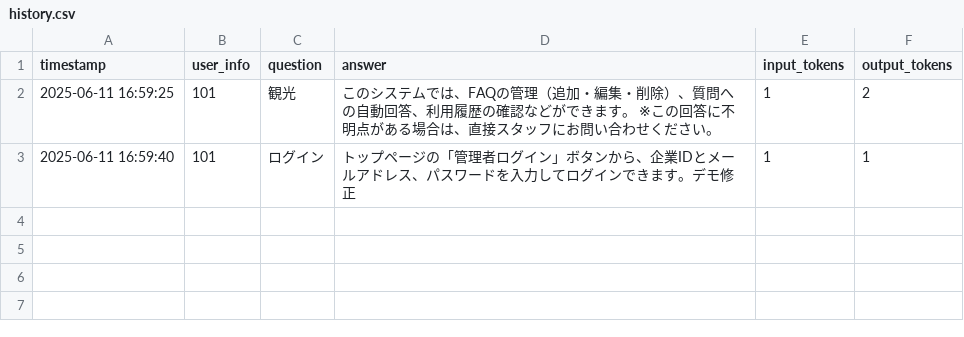
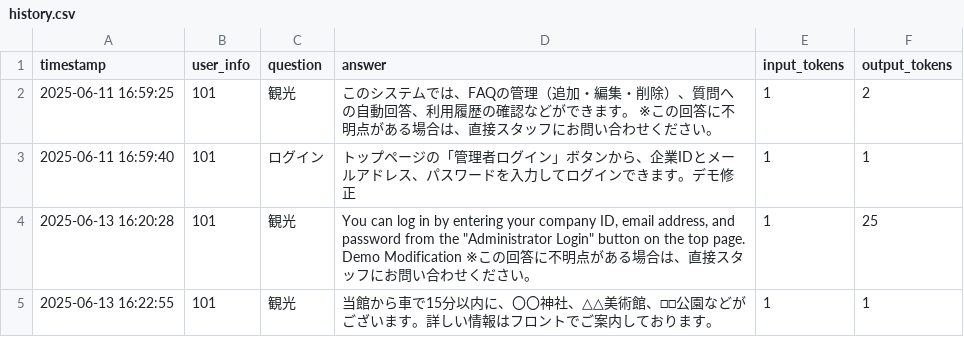
Before and after one commit to NEXT-001/ryokan-faq-bot, a CSV file: data/companies/demo-company/history.csv, drawn as a sheet.

```diff
--- a/data/companies/demo-company/history.csv
+++ b/data/companies/demo-company/history.csv
@@ -3 +3,3 @@
 "2025-06-11 16:59:40","101","ログイン","トップページの「管理者ログイン」ボタンから、企業IDとメールアドレス、パスワードを入力してログインできます。デモ修正","1","1"
+"2025-06-13 16:20:28","101","観光","You can log in by entering your company ID, email address, and password from the ""Administrator Login"" button on the top page. Demo Modification  ※この回答に不明点がある場合は、直接スタッフにお問い合わせください。","1","25"
+"2025-06-13 16:22:55","101","観光","当館から車で15分以内に、〇〇神社、△△美術館、□□公園などがございます。詳しい情報はフロントでご案内しております。","1","1"
```
Also changed, not shown: data/companies/company_913f36_472935/faq.csv, data/faq_temp.csv, 11 other files.
